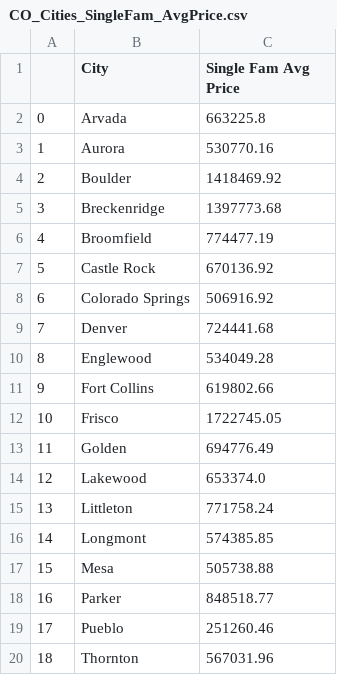
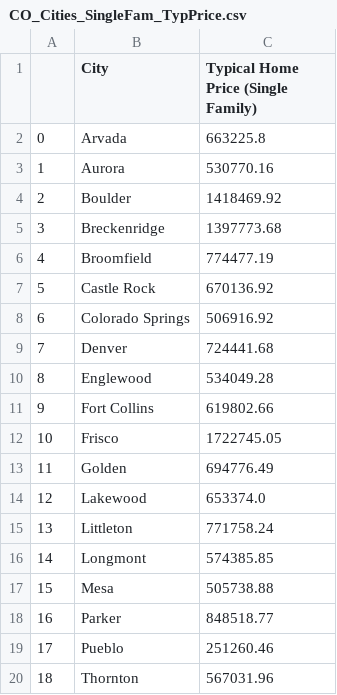
Before and after one commit to StanJohn04/Colorado_Real_Estate, a CSV file: Resources/CO_Cities_SingleFam_TypPrice.csv (was Resources/CO_Cities_SingleFam_AvgPrice.csv), drawn as a sheet.

Commit message:
changed variable and column names to fit with ZHVI

```diff
--- a/Resources/CO_Cities_SingleFam_AvgPrice.csv
+++ b/Resources/CO_Cities_SingleFam_TypPrice.csv
@@ -1,2 +1,2 @@
-,City,Single Fam Avg Price
+,City,Typical Home Price (Single Family)
 0,Arvada,663225.8
```
Also changed, not shown: Resources/SingFam_TopTier_BotTier_Combined.csv, 1 other file.
